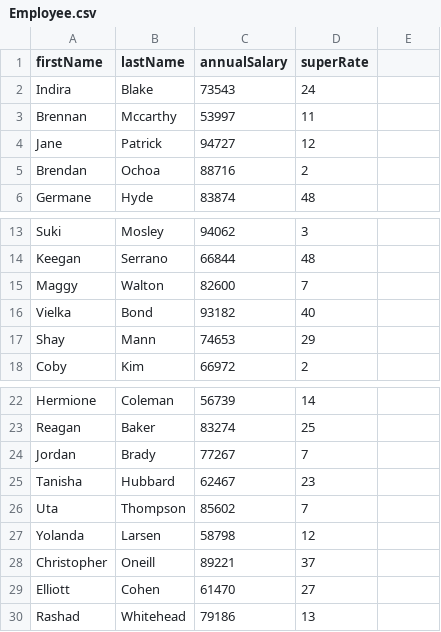
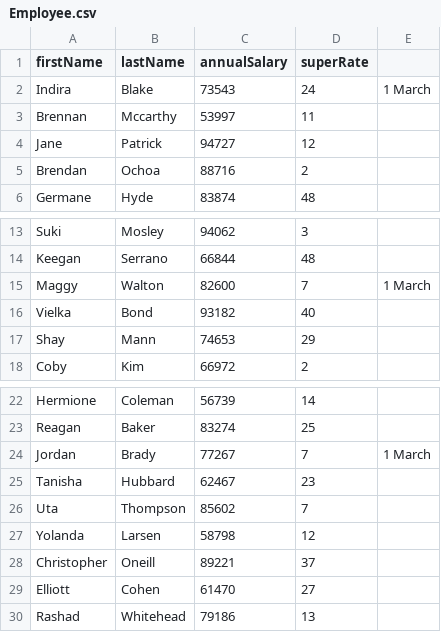
Before and after one commit to ja3ekja/payslip, a CSV file: Employee.csv, drawn as a sheet; only a part is shown, gaps mark what is left out.

```diff
--- a/Employee.csv
+++ b/Employee.csv
@@ -1,3 +1,3 @@
 firstName;lastName;annualSalary;superRate
-Indira;Blake;73543;24
+Indira;Blake;73543;24;1 March
 Brennan;Mccarthy;53997;11
@@ -14,3 +14,3 @@ Suki;Mosley;94062;3
 Keegan;Serrano;66844;48
-Maggy;Walton;82600;7
+Maggy;Walton;82600;7;1 March
 Vielka;Bond;93182;40
@@ -23,3 +23,3 @@ Hermione;Coleman;56739;14
 Reagan;Baker;83274;25
-Jordan;Brady;77267;7
+Jordan;Brady;77267;7;1 March
 Tanisha;Hubbard;62467;23
```
Also changed, not shown: 6 other files.
